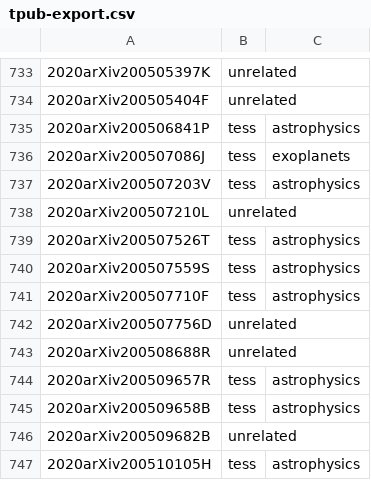
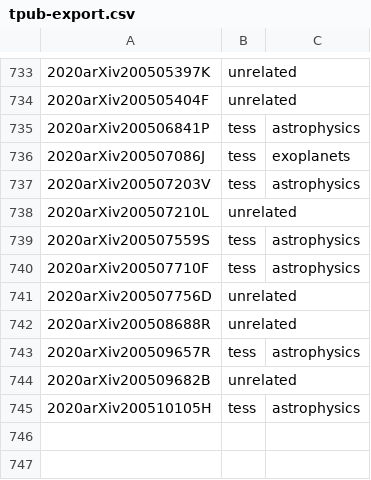
Before and after one commit to tessgi/tpub, a CSV file: data/tpub-export.csv, drawn as a sheet; only a part is shown, gaps mark what is left out.

```diff
--- a/data/tpub-export.csv
+++ b/data/tpub-export.csv
@@ -738,3 +738,2 @@
 2020arXiv200507210L,unrelated,
-2020arXiv200507526T,tess,astrophysics
 2020arXiv200507559S,tess,astrophysics
@@ -744,3 +743,2 @@
 2020arXiv200509657R,tess,astrophysics
-2020arXiv200509658B,tess,astrophysics
 2020arXiv200509682B,unrelated,
```
Also changed, not shown: 1 other file.
